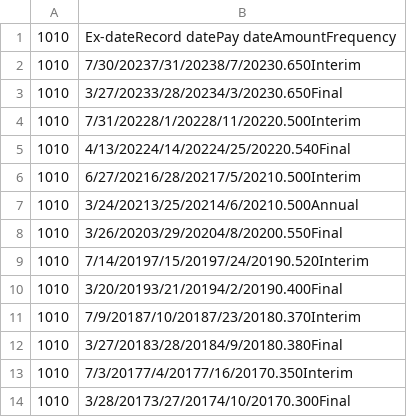
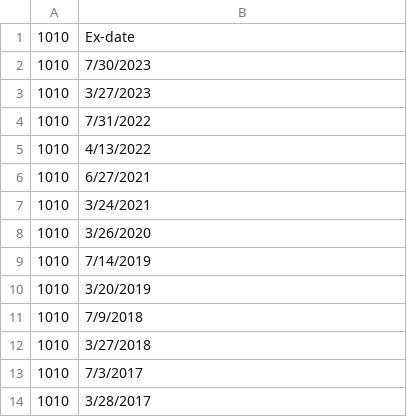
Before and after one commit to SoloSaudiDeveloper/shares, a CSV file: OutputResults.csv, drawn as a sheet.

Commit message:
Update output CSV file

```diff
--- a/OutputResults.csv
+++ b/OutputResults.csv
@@ -1,14 +1,14 @@
-1010,Ex-dateRecord datePay dateAmountFrequency
-1010,7/30/20237/31/20238/7/20230.650Interim
-1010,3/27/20233/28/20234/3/20230.650Final
-1010,7/31/20228/1/20228/11/20220.500Interim
-1010,4/13/20224/14/20224/25/20220.540Final
-1010,6/27/20216/28/20217/5/20210.500Interim
-1010,3/24/20213/25/20214/6/20210.500Annual
-1010,3/26/20203/29/20204/8/20200.550Final
-1010,7/14/20197/15/20197/24/20190.520Interim
-1010,3/20/20193/21/20194/2/20190.400Final
-1010,7/9/20187/10/20187/23/20180.370Interim
-1010,3/27/20183/28/20184/9/20180.380Final
-1010,7/3/20177/4/20177/16/20170.350Interim
-1010,3/28/20173/27/20174/10/20170.300Final
+1010,Ex-date
+1010,7/30/2023
+1010,3/27/2023
+1010,7/31/2022
+1010,4/13/2022
+1010,6/27/2021
+1010,3/24/2021
+1010,3/26/2020
+1010,7/14/2019
+1010,3/20/2019
+1010,7/9/2018
+1010,3/27/2018
+1010,7/3/2017
+1010,3/28/2017
```
